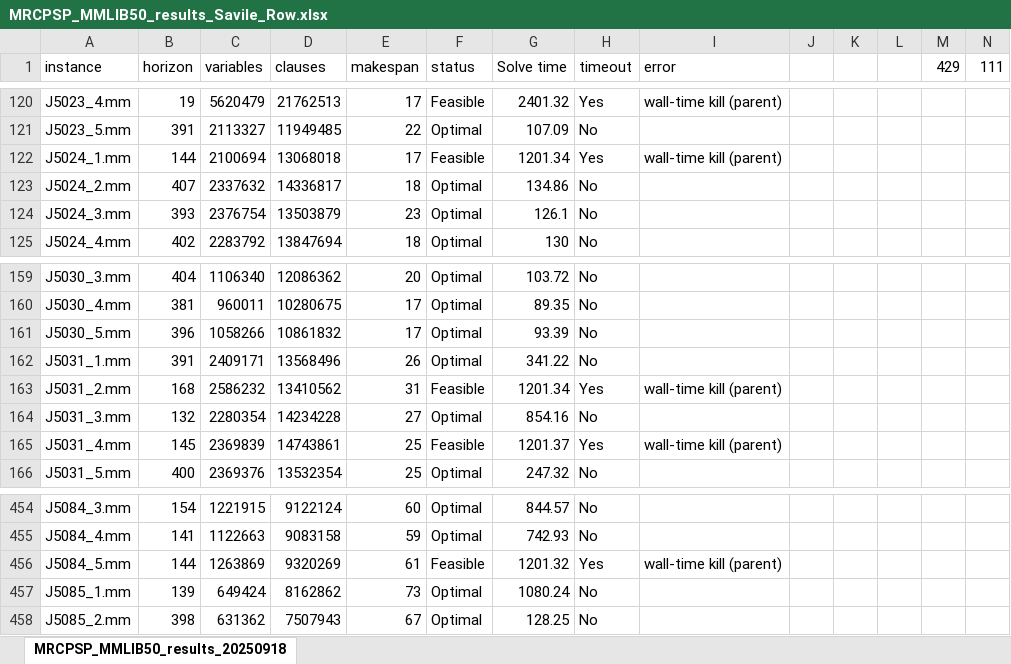
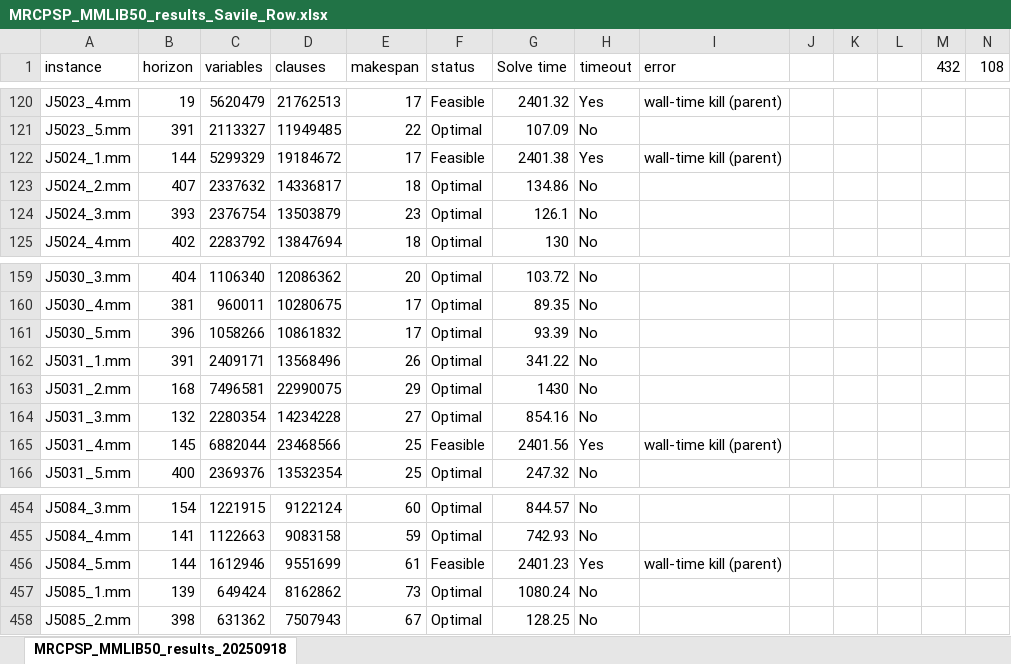
Before and after one commit to NguyenTanUET/MRCPSPTest, an Excel workbook: result/verified/MRCPSP_MMLIB50_results_Savile_Row.xlsx, sheet MRCPSP_MMLIB50_results_20250918, drawn as a sheet; only a part is shown, gaps mark what is left out; values as stored, in another font and other column widths than the file's, no borders; the diff covers the shown part only; the diff names each change by its address in the sheet, - before the commit and + after, or states it on an @@ line.

Commit message:
update paraFROST result

```diff
--- a/result/verified/MRCPSP_MMLIB50_results_Savile_Row.xlsx (sheet MRCPSP_MMLIB50_results_20250918)
+++ b/result/verified/MRCPSP_MMLIB50_results_Savile_Row.xlsx (sheet MRCPSP_MMLIB50_results_20250918)
-M1: 429
+M1: 432
-N1: 111
+N1: 108
-C122 (variables): 2100694
+C122 (variables): 5299329
-D122 (clauses): 13068018
+D122 (clauses): 19184672
-G122 (Solve time): 1201.34
+G122 (Solve time): 2401.38
-C163 (variables): 2586232
+C163 (variables): 7496581
-D163 (clauses): 13410562
+D163 (clauses): 22990075
-E163 (makespan): 31
+E163 (makespan): 29
-F163 (status): Feasible
+F163 (status): Optimal
-G163 (Solve time): 1201.34
+G163 (Solve time): 1430
-H163 (timeout): Yes
+H163 (timeout): No
-I163 (error): wall-time kill (parent)
+I163 (error): (empty)
-C165 (variables): 2369839
+C165 (variables): 6882044
-D165 (clauses): 14743861
+D165 (clauses): 23468566
-G165 (Solve time): 1201.37
+G165 (Solve time): 2401.56
-C456 (variables): 1263869
+C456 (variables): 1612946
-D456 (clauses): 9320269
+D456 (clauses): 9551699
-G456 (Solve time): 1201.32
+G456 (Solve time): 2401.23
```
Also changed, not shown: 65 edited cells elsewhere in this sheet, result/verified/j30_Bimerge_BDD_paraFROST.xlsx.
